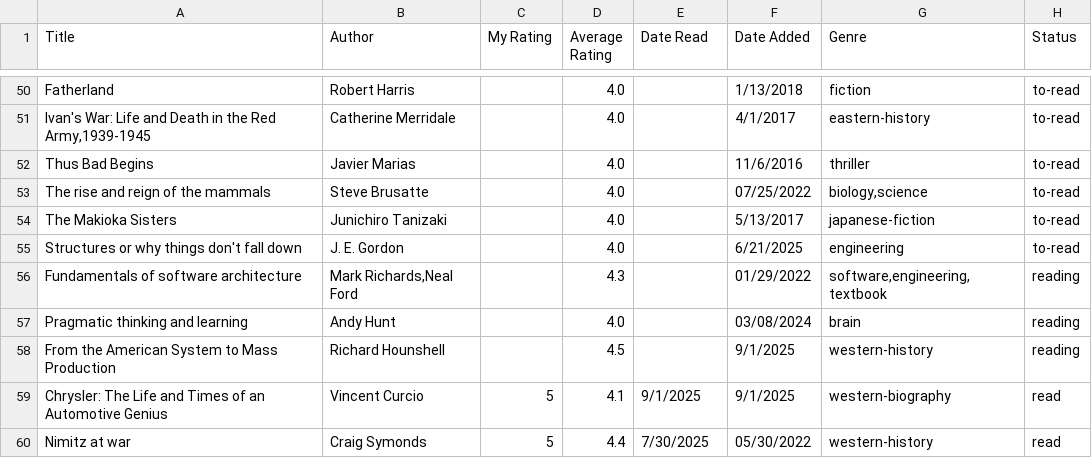
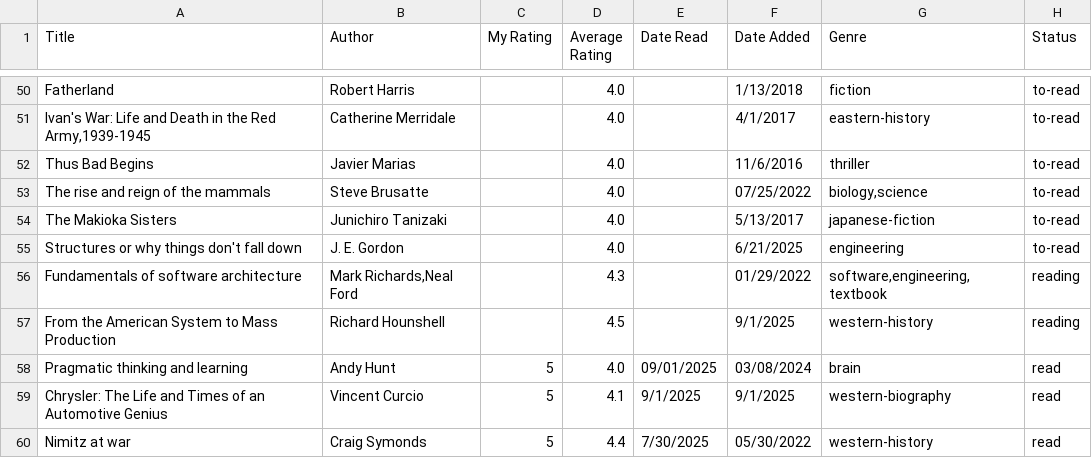
Before and after one commit to dilipwarrier/public, a CSV file: research/books_list.csv, drawn as a sheet; only a part is shown, gaps mark what is left out; removed rows and columns are numbered as before the commit, all else as after; the diff names each change by its address in the sheet, - before the commit and + after, or states it on an @@ line.

```diff
--- a/research/books_list.csv
+++ b/research/books_list.csv
-row 57: Pragmatic thinking and learning | Andy Hunt |  | 4.0 |  | 03/08/2024 | brain | reading
+row 58: Pragmatic thinking and learning | Andy Hunt | 5 | 4.0 | 09/01/2025 | 03/08/2024 | brain | read
```
Also changed, not shown: 6 other files.
